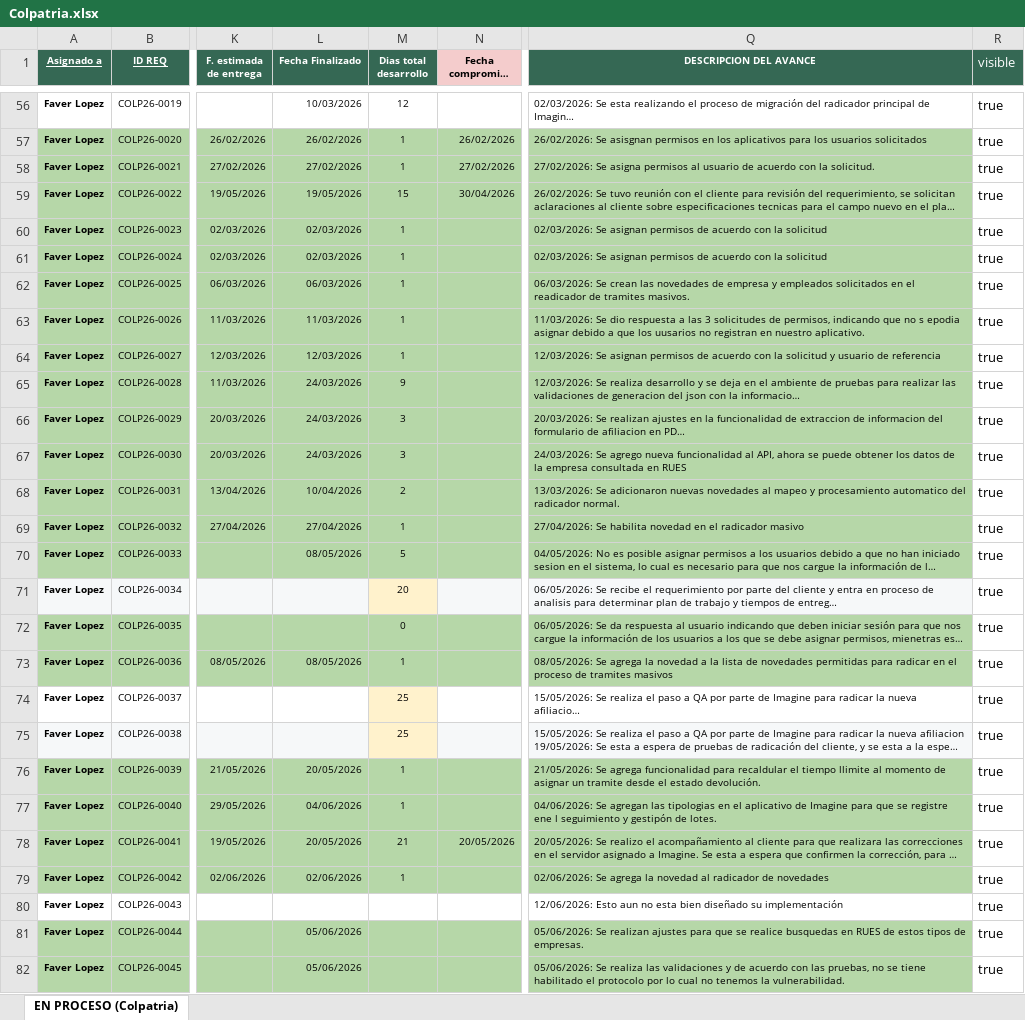
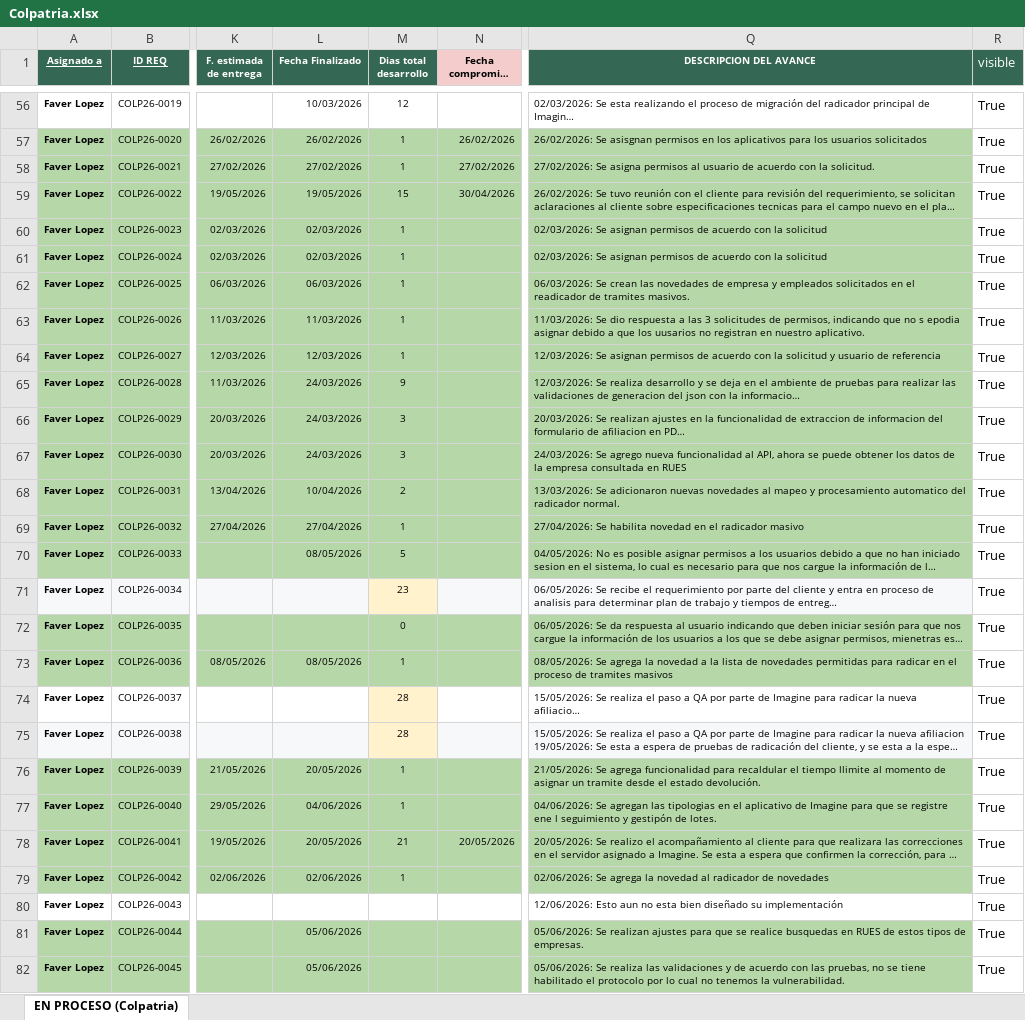
Before and after one commit to Imaginepruebas/requerimientos-diarios, an Excel workbook: Colpatria.xlsx, sheet EN PROCESO (Colpatria), drawn as a sheet; only a part is shown, gaps mark what is left out; long unchanged cells end in …; values as stored, in another font and other column widths than the file's, no borders; conditional formats not drawn; the diff covers the shown part only; the diff names each change by its address in the sheet, - before the commit and + after, or states it on an @@ line.

```diff
--- a/Colpatria.xlsx (sheet EN PROCESO (Colpatria))
+++ b/Colpatria.xlsx (sheet EN PROCESO (Colpatria))
-R56:R82 (visible): true
+R56:R82 (visible): True
-M71 (Dias total desarrollo): 20
+M71 (Dias total desarrollo): 23
-M74:M75 (Dias total desarrollo): 25
+M74:M75 (Dias total desarrollo): 28
```
Also changed, not shown: 2 added rows, 74 edited cells and cell formats elsewhere in this sheet, Alfa.xlsx, Tuya.xlsx, 4 other files.
